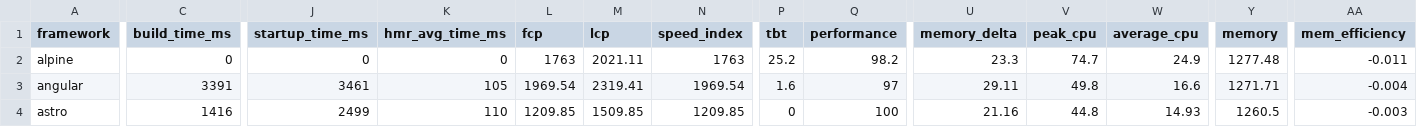
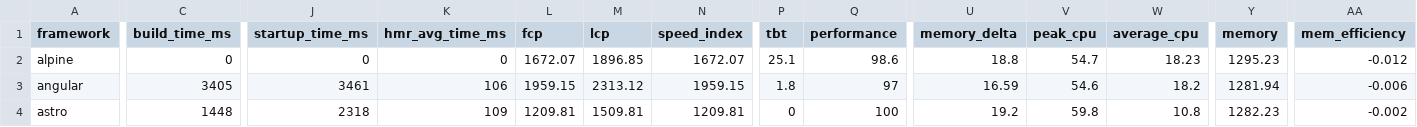
Before and after one commit to lissy93/framework-benchmarks, a TSV file: summary/summary.tsv, drawn as a sheet; only a part is shown, gaps mark what is left out; the diff covers the shown part only; the diff names each change by its address in the sheet, - before the commit and + after, or states it on an @@ line.

```diff
--- a/summary/summary.tsv
+++ b/summary/summary.tsv
-L2 (fcp): 1763
+L2 (fcp): 1672.07
-M2 (lcp): 2021.11
+M2 (lcp): 1896.85
-N2 (speed_index): 1763
+N2 (speed_index): 1672.07
-P2 (tbt): 25.2
+P2 (tbt): 25.1
-Q2 (performance): 98.2
+Q2 (performance): 98.6
-U2 (memory_delta): 23.3
+U2 (memory_delta): 18.8
-V2 (peak_cpu): 74.7
+V2 (peak_cpu): 54.7
-W2 (average_cpu): 24.9
+W2 (average_cpu): 18.23
-Y2 (memory): 1277.48
+Y2 (memory): 1295.23
-AA2 (mem_efficiency): -0.011
+AA2 (mem_efficiency): -0.012
-C3 (build_time_ms): 3391
+C3 (build_time_ms): 3405
-K3 (hmr_avg_time_ms): 105
+K3 (hmr_avg_time_ms): 106
-L3 (fcp): 1969.54
+L3 (fcp): 1959.15
-M3 (lcp): 2319.41
+M3 (lcp): 2313.12
-N3 (speed_index): 1969.54
+N3 (speed_index): 1959.15
-P3 (tbt): 1.6
+P3 (tbt): 1.8
-U3 (memory_delta): 29.11
+U3 (memory_delta): 16.59
-V3 (peak_cpu): 49.8
+V3 (peak_cpu): 54.6
-W3 (average_cpu): 16.6
+W3 (average_cpu): 18.2
-Y3 (memory): 1271.71
+Y3 (memory): 1281.94
-AA3 (mem_efficiency): -0.004
+AA3 (mem_efficiency): -0.006
-C4 (build_time_ms): 1416
+C4 (build_time_ms): 1448
-J4 (startup_time_ms): 2499
+J4 (startup_time_ms): 2318
-K4 (hmr_avg_time_ms): 110
+K4 (hmr_avg_time_ms): 109
-L4 (fcp): 1209.85
+L4 (fcp): 1209.81
-M4 (lcp): 1509.85
+M4 (lcp): 1509.81
-N4 (speed_index): 1209.85
+N4 (speed_index): 1209.81
-U4 (memory_delta): 21.16
+U4 (memory_delta): 19.2
-V4 (peak_cpu): 44.8
+V4 (peak_cpu): 59.8
-W4 (average_cpu): 14.93
+W4 (average_cpu): 10.8
-Y4 (memory): 1260.5
+Y4 (memory): 1282.23
-AA4 (mem_efficiency): -0.003
+AA4 (mem_efficiency): -0.002
```
Also changed, not shown: 140 edited cells elsewhere in this file, 25 other files.
